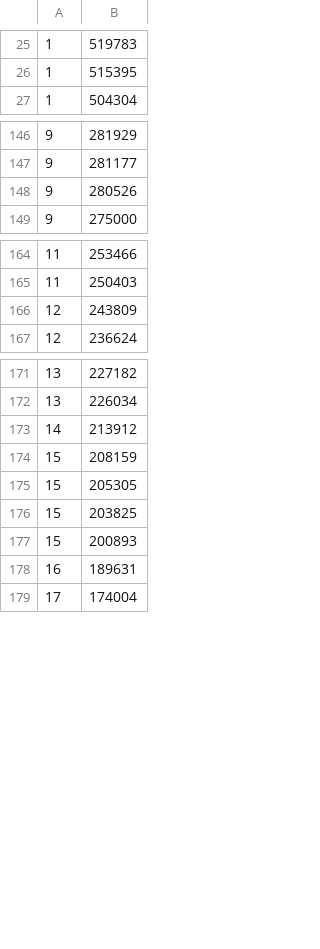
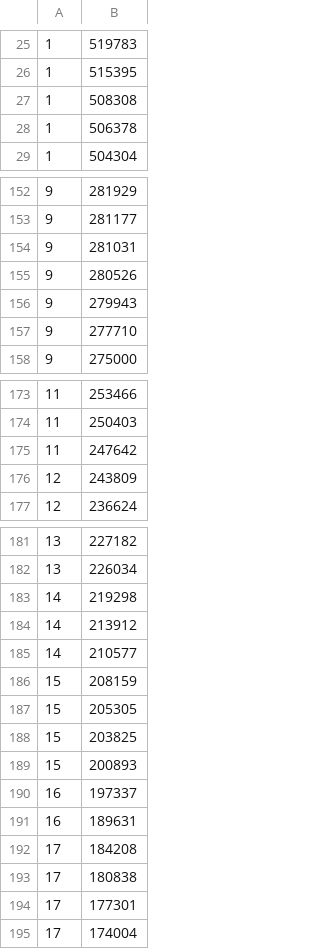
Before and after one commit to krepe-suZette/gfl-event-ranking, a CSV file: data/kr_deepdive/raw/2018-11-20.csv, drawn as a sheet; only a part is shown, gaps mark what is left out; the diff covers the shown part only.

Commit message:
Update datas and images

```diff
--- a/data/kr_deepdive/raw/2018-11-20.csv
+++ b/data/kr_deepdive/raw/2018-11-20.csv
@@ -26,2 +26,4 @@
 1,515395
+1,508308
+1,506378
 1,504304
@@ -147,3 +153,6 @@
 9,281177
+9,281031
 9,280526
+9,279943
+9,277710
 9,275000
@@ -165,2 +174,3 @@
 11,250403
+11,247642
 12,243809
@@ -172,3 +182,5 @@
 13,226034
+14,219298
 14,213912
+14,210577
 15,208159
@@ -177,3 +189,7 @@
 15,200893
+16,197337
 16,189631
+17,184208
+17,180838
+17,177301
 17,174004
```
Also changed, not shown: 8 added rows elsewhere in this file, data/kr_deepdive/interpolate/2018-11-17.csv, data/kr_deepdive/interpolate/2018-11-18.csv, 26 other files.
